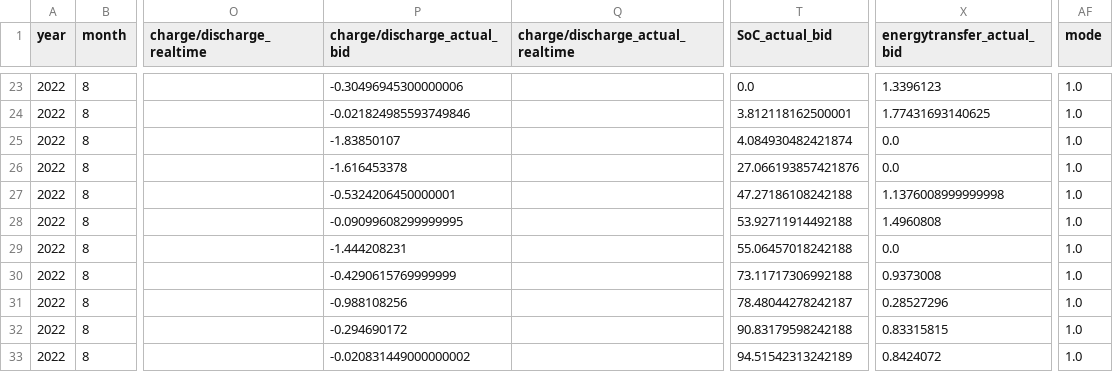
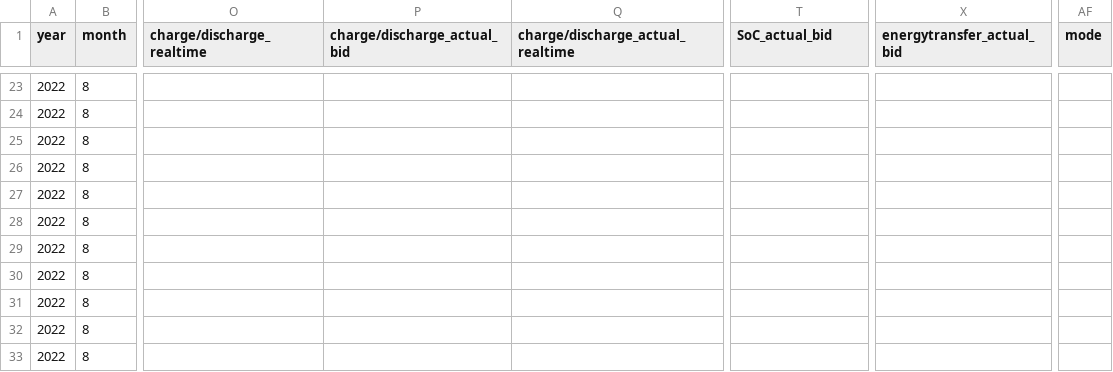
Before and after one commit to SmartGridLab/battery-control-by-reinforcement-learning, a CSV file: Battery-Control-By-Reinforcement-Learning/result_dataframe.csv, drawn as a sheet; only a part is shown, gaps mark what is left out; the diff covers the shown part only; the diff names each change by its address in the sheet, - before the commit and + after, or states it on an @@ line.

```diff
--- a/Battery-Control-By-Reinforcement-Learning/result_dataframe.csv
+++ b/Battery-Control-By-Reinforcement-Learning/result_dataframe.csv
-P23 (charge/discharge_actual_bid): -0.30496945300000006
+P23 (charge/discharge_actual_bid): (empty)
-T23 (SoC_actual_bid): 0.0
+T23 (SoC_actual_bid): (empty)
-X23 (energytransfer_actual_bid): 1.3396123
+X23 (energytransfer_actual_bid): (empty)
-AF23:AF33 (mode): 1.0
+AF23:AF33 (mode): (empty)
-P24 (charge/discharge_actual_bid): -0.021824985593749846
+P24 (charge/discharge_actual_bid): (empty)
-T24 (SoC_actual_bid): 3.812118162500001
+T24 (SoC_actual_bid): (empty)
-X24 (energytransfer_actual_bid): 1.77431693140625
+X24 (energytransfer_actual_bid): (empty)
-P25 (charge/discharge_actual_bid): -1.83850107
+P25 (charge/discharge_actual_bid): (empty)
-T25 (SoC_actual_bid): 4.084930482421874
+T25 (SoC_actual_bid): (empty)
-X25:X26 (energytransfer_actual_bid): 0.0
+X25:X26 (energytransfer_actual_bid): (empty)
-P26 (charge/discharge_actual_bid): -1.616453378
+P26 (charge/discharge_actual_bid): (empty)
-T26 (SoC_actual_bid): 27.066193857421876
+T26 (SoC_actual_bid): (empty)
-P27 (charge/discharge_actual_bid): -0.5324206450000001
+P27 (charge/discharge_actual_bid): (empty)
-T27 (SoC_actual_bid): 47.27186108242188
+T27 (SoC_actual_bid): (empty)
-X27 (energytransfer_actual_bid): 1.1376008999999998
+X27 (energytransfer_actual_bid): (empty)
-P28 (charge/discharge_actual_bid): -0.09099608299999995
+P28 (charge/discharge_actual_bid): (empty)
-T28 (SoC_actual_bid): 53.92711914492188
+T28 (SoC_actual_bid): (empty)
-X28 (energytransfer_actual_bid): 1.4960808
+X28 (energytransfer_actual_bid): (empty)
-P29 (charge/discharge_actual_bid): -1.444208231
+P29 (charge/discharge_actual_bid): (empty)
-T29 (SoC_actual_bid): 55.06457018242188
+T29 (SoC_actual_bid): (empty)
-X29 (energytransfer_actual_bid): 0.0
+X29 (energytransfer_actual_bid): (empty)
-P30 (charge/discharge_actual_bid): -0.4290615769999999
+P30 (charge/discharge_actual_bid): (empty)
-T30 (SoC_actual_bid): 73.11717306992188
+T30 (SoC_actual_bid): (empty)
-X30 (energytransfer_actual_bid): 0.9373008
+X30 (energytransfer_actual_bid): (empty)
-P31 (charge/discharge_actual_bid): -0.988108256
+P31 (charge/discharge_actual_bid): (empty)
-T31 (SoC_actual_bid): 78.48044278242187
+T31 (SoC_actual_bid): (empty)
-X31 (energytransfer_actual_bid): 0.28527296
+X31 (energytransfer_actual_bid): (empty)
-P32 (charge/discharge_actual_bid): -0.294690172
+P32 (charge/discharge_actual_bid): (empty)
-T32 (SoC_actual_bid): 90.83179598242188
+T32 (SoC_actual_bid): (empty)
-X32 (energytransfer_actual_bid): 0.83315815
+X32 (energytransfer_actual_bid): (empty)
-P33 (charge/discharge_actual_bid): -0.020831449000000002
+P33 (charge/discharge_actual_bid): (empty)
-T33 (SoC_actual_bid): 94.51542313242189
+T33 (SoC_actual_bid): (empty)
-X33 (energytransfer_actual_bid): 0.8424072
+X33 (energytransfer_actual_bid): (empty)
```
Also changed, not shown: 148 edited cells elsewhere in this file, 11 other files.
